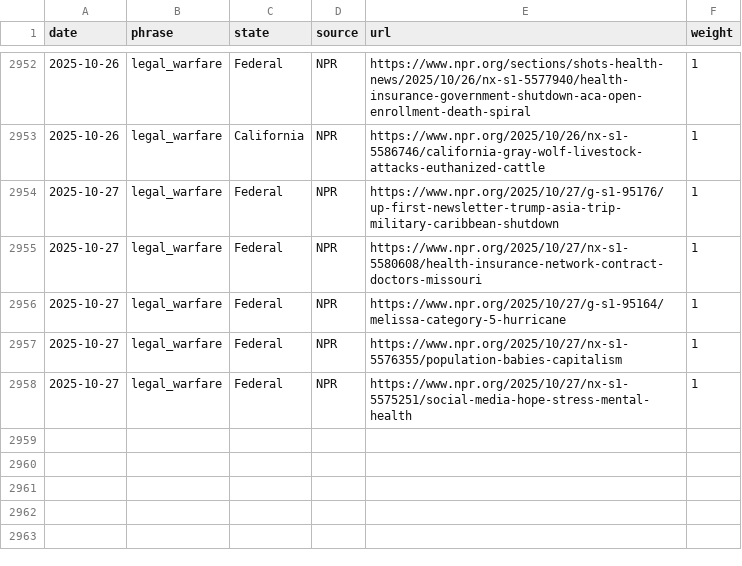
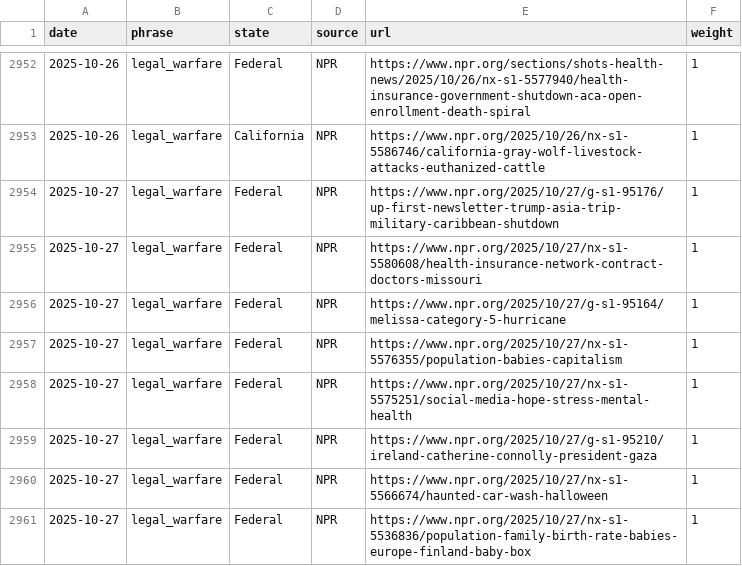
Before and after one commit to roll-for-error/us-authoritarian-heatmap, a CSV file: tier1-map/tier1_events.csv, drawn as a sheet; only a part is shown, gaps mark what is left out.

```diff
--- a/tier1-map/tier1_events.csv
+++ b/tier1-map/tier1_events.csv
@@ -2958 +2958,4 @@ date,phrase,state,source,url,weight
 2025-10-27,legal_warfare,Federal,NPR,https://www.npr.org/2025/10/27/nx-s1-5575251/social-media-hope-stress-mental-health,1
+2025-10-27,legal_warfare,Federal,NPR,https://www.npr.org/2025/10/27/g-s1-95210/ireland-catherine-connolly-president-gaza,1
+2025-10-27,legal_warfare,Federal,NPR,https://www.npr.org/2025/10/27/nx-s1-5566674/haunted-car-wash-halloween,1
+2025-10-27,legal_warfare,Federal,NPR,https://www.npr.org/2025/10/27/nx-s1-5536836/population-family-birth-rate-babies-europe-finland-baby-box,1
```
